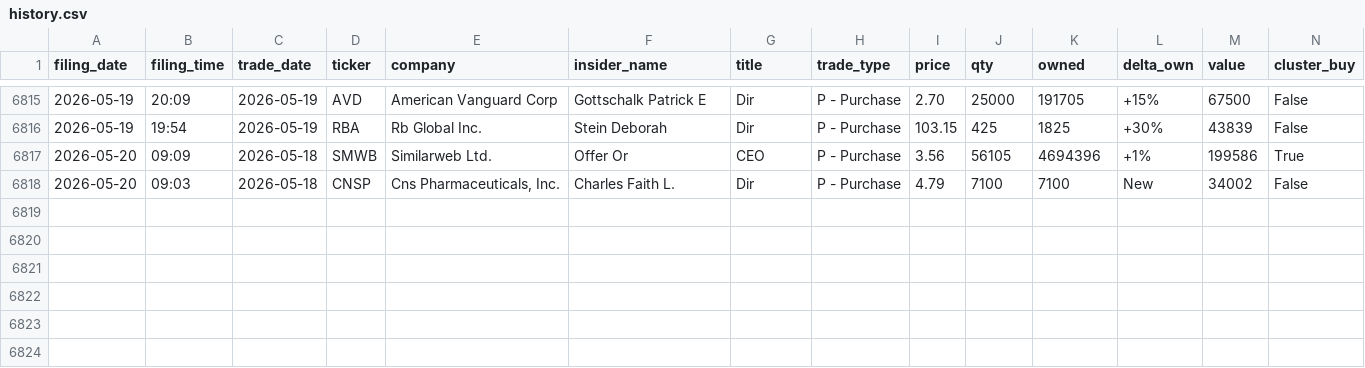
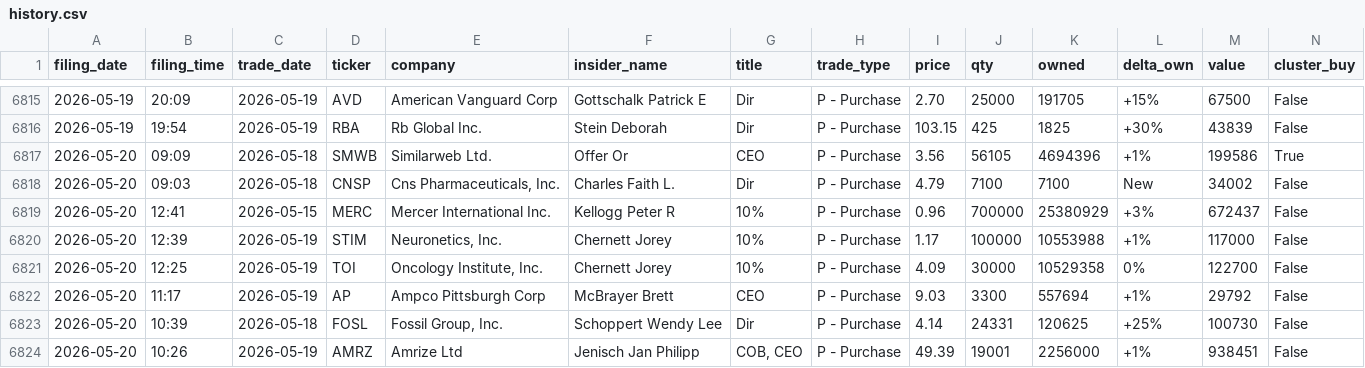
Before and after one commit to insideredgepro/insideredgepro.github.io, a CSV file: data/history.csv, drawn as a sheet; only a part is shown, gaps mark what is left out.

```diff
--- a/data/history.csv
+++ b/data/history.csv
@@ -6818 +6818,7 @@ filing_date,filing_time,trade_date,ticker,company,insider_name,title,trade_type,
 2026-05-20,09:03,2026-05-18,CNSP,"Cns Pharmaceuticals, Inc.",Charles Faith L.,Dir,P - Purchase,4.79,7100,7100,New,34002,False
+2026-05-20,12:41,2026-05-15,MERC,Mercer International Inc.,Kellogg Peter R,10%,P - Purchase,0.96,700000,25380929,+3%,672437,False
+2026-05-20,12:39,2026-05-19,STIM,"Neuronetics, Inc.",Chernett Jorey,10%,P - Purchase,1.17,100000,10553988,+1%,117000,False
+2026-05-20,12:25,2026-05-19,TOI,"Oncology Institute, Inc.",Chernett Jorey,10%,P - Purchase,4.09,30000,10529358,0%,122700,False
+2026-05-20,11:17,2026-05-19,AP,Ampco Pittsburgh Corp,McBrayer Brett,CEO,P - Purchase,9.03,3300,557694,+1%,29792,False
+2026-05-20,10:39,2026-05-18,FOSL,"Fossil Group, Inc.",Schoppert Wendy Lee,Dir,P - Purchase,4.14,24331,120625,+25%,100730,False
+2026-05-20,10:26,2026-05-19,AMRZ,Amrize Ltd,Jenisch Jan Philipp,"COB, CEO",P - Purchase,49.39,19001,2256000,+1%,938451,False
```
Also changed, not shown: 3 other files.
